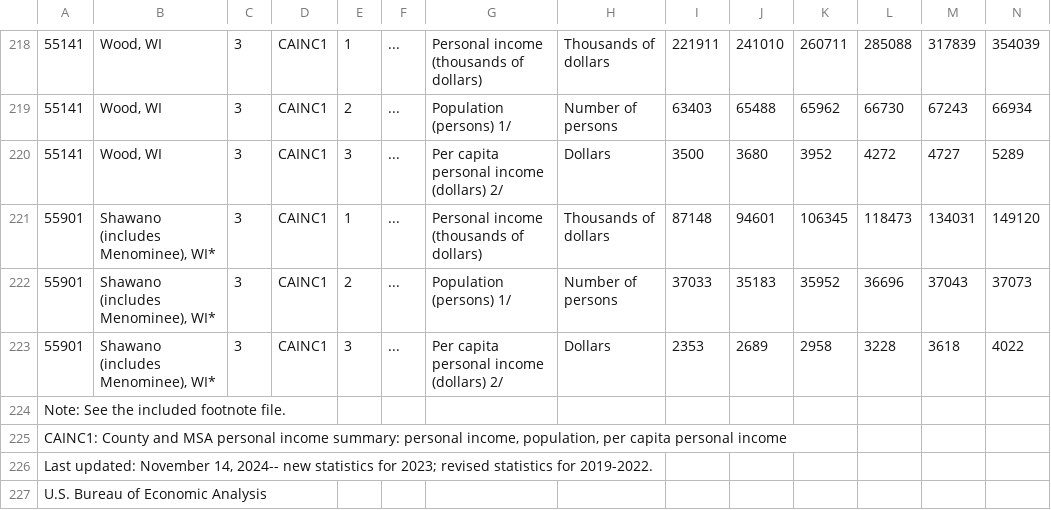
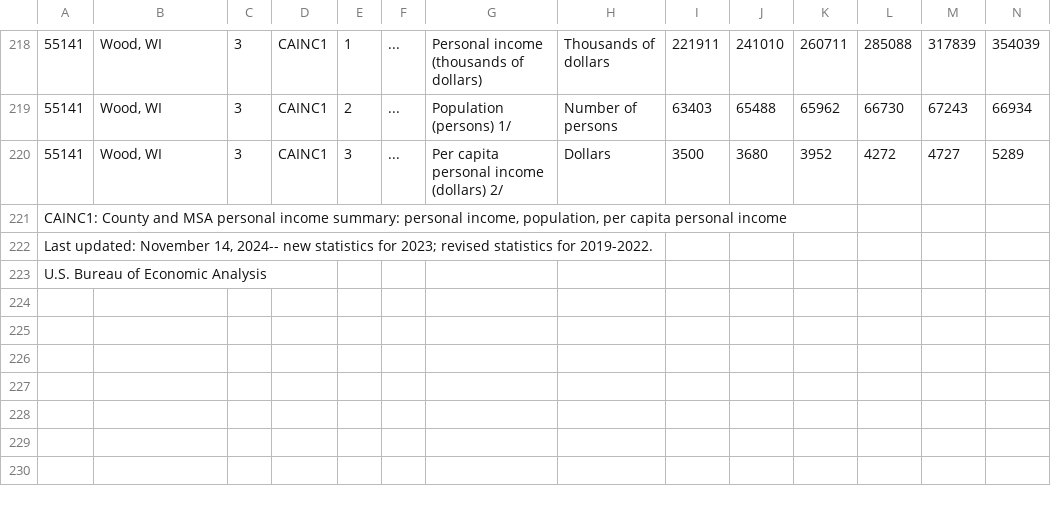
Before and after one commit to Ex-Nihilo-0-1/349-Final-Project, a CSV file: CAINC1_Annual Personal Income by County/CAINC1_WI_1969_2023.csv, drawn as a sheet; only a part is shown, gaps mark what is left out; rows hold the shown columns only; the diff names each change by its address in the sheet, - before the commit and + after, or states it on an @@ line.

```diff
--- a/CAINC1_Annual Personal Income by County/CAINC1_WI_1969_2023.csv
+++ b/CAINC1_Annual Personal Income by County/CAINC1_WI_1969_2023.csv
-row 221: 55901 | Shawano (includes Menominee), WI* | 3 | CAINC1 | 1 | ... | Personal income (thousands of dollars) | Thousands of dollars | 87148 | 94601 | 106345 | 118473 | 134031 | 149120
-row 222: 55901 | Shawano (includes Menominee), WI* | 3 | CAINC1 | 2 | ... | Population (persons) 1/ | Number of persons | 37033 | 35183 | 35952 | 36696 | 37043 | 37073
-row 223: 55901 | Shawano (includes Menominee), WI* | 3 | CAINC1 | 3 | ... | Per capita personal income (dollars) 2/ | Dollars | 2353 | 2689 | 2958 | 3228 | 3618 | 4022
-row 224: Note: See the included footnote file.
```
Also changed, not shown: 47 other files.
